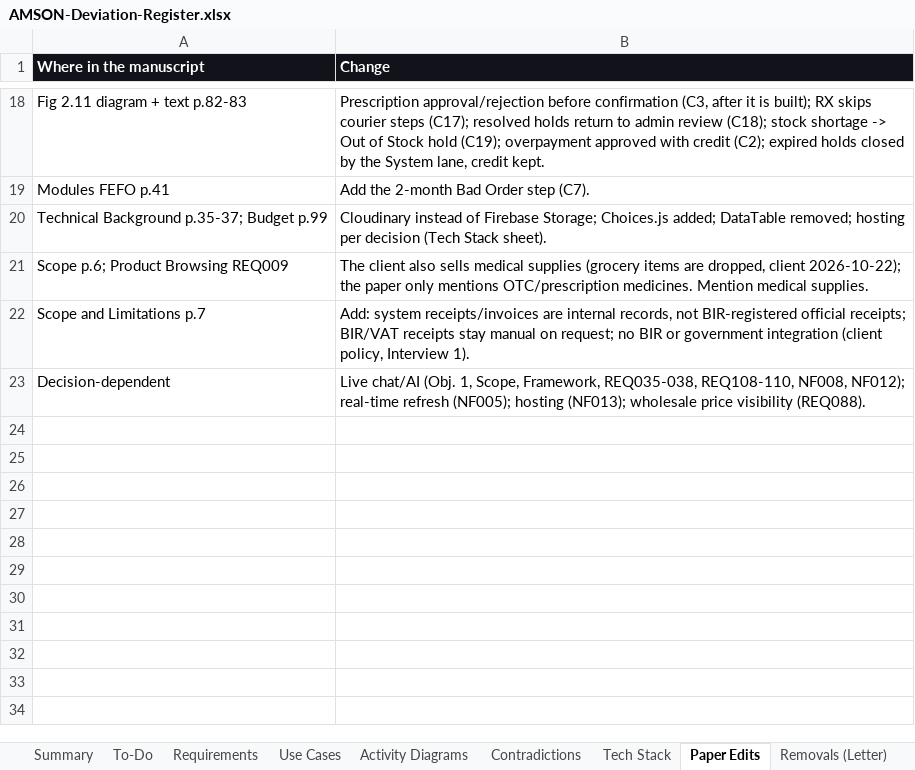
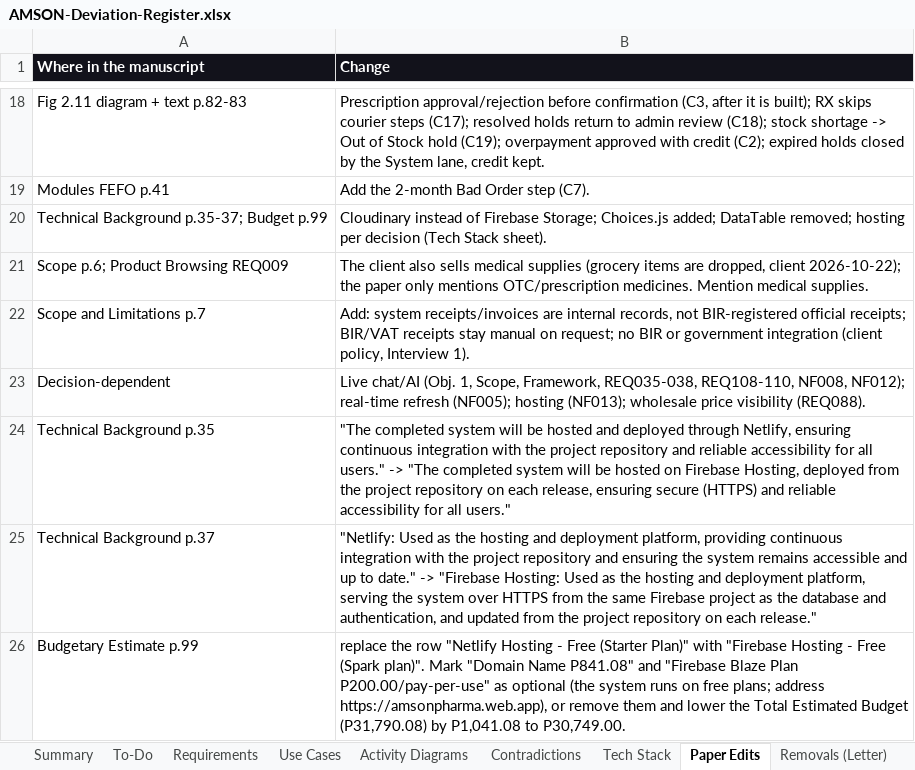
Before and after one commit to phobiaax/Amson, an Excel workbook: docs/AMSON-Deviation-Register.xlsx, sheet Paper Edits, drawn as a sheet; only a part is shown, gaps mark what is left out; values as stored, in another font and other column widths than the file's, no borders; charts and pictures not drawn; the diff names each change by its address in the sheet, - before the commit and + after, or states it on an @@ line.

Commit message:
Register: paper changes for Firebase Hosting; 8 shop sections
- To-Do #40: exact replacement text for the two Netlify passages
  (Technical Background p.35 and p.37).
- To-Do #183: Budget p.99 - Firebase Hosting free, domain and Blaze
  optional or removed (total P30,749.00 if removed).
- #192 API key domains, Tech Stack (Hosting, CI), Manuscript Pass and
  Paper Edits updated to match. #197 now describes the 8 sections.

```diff
--- a/docs/AMSON-Deviation-Register.xlsx (sheet Paper Edits)
+++ b/docs/AMSON-Deviation-Register.xlsx (sheet Paper Edits)
+row 24: Technical Background p.35 | "The completed system will be hosted and deployed through Netlify, ensuring continuous integration with the project repository and reliable accessibility for all users." -> "The completed system will be hosted on Firebase Hosting, deployed from the project repository on each release, ensuring secure (HTTPS) and reliable accessibility for all users."
+row 25: Technical Background p.37 | "Netlify: Used as the hosting and deployment platform, providing continuous integration with the project repository and ensuring the system remains accessible and up to date." -> "Firebase Hosting: Used as the hosting and deployment platform, serving the system over HTTPS from the same Firebase project as the database and authentication, and updated from the project repository on each release."
+row 26: Budgetary Estimate p.99 | replace the row "Netlify Hosting - Free (Starter Plan)" with "Firebase Hosting - Free (Spark plan)". Mark "Domain Name P841.08" and "Firebase Blaze Plan P200.00/pay-per-use" as optional (the system runs on free plans; address https://amsonpharma.web.app), or remove them and lower the Total Estimated Budget (P31,790.08) by P1,041.08 to P30,749.00.
```
Also changed, not shown: sheet To-Do, sheet Tech Stack, sheet Manuscript Pass.
